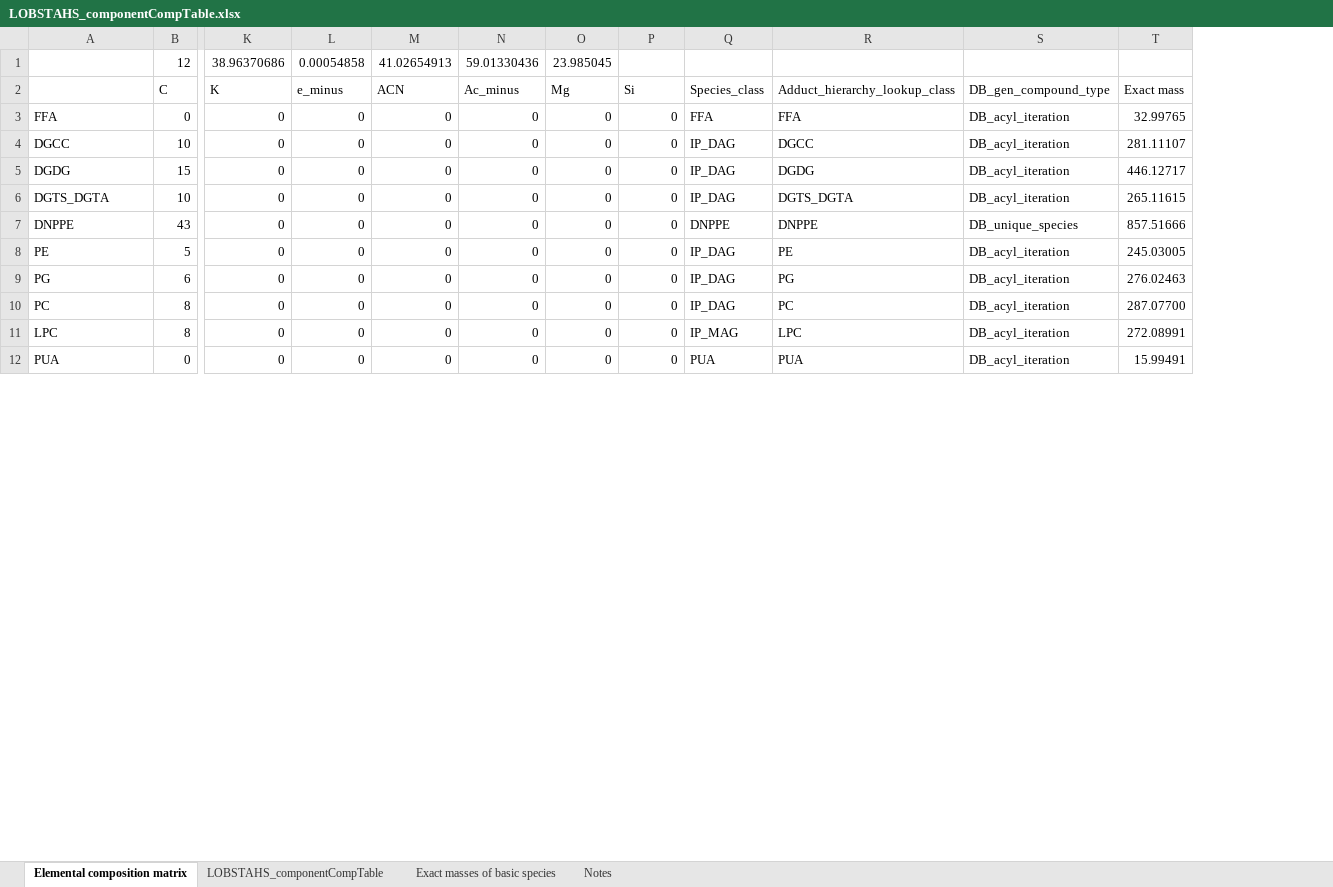
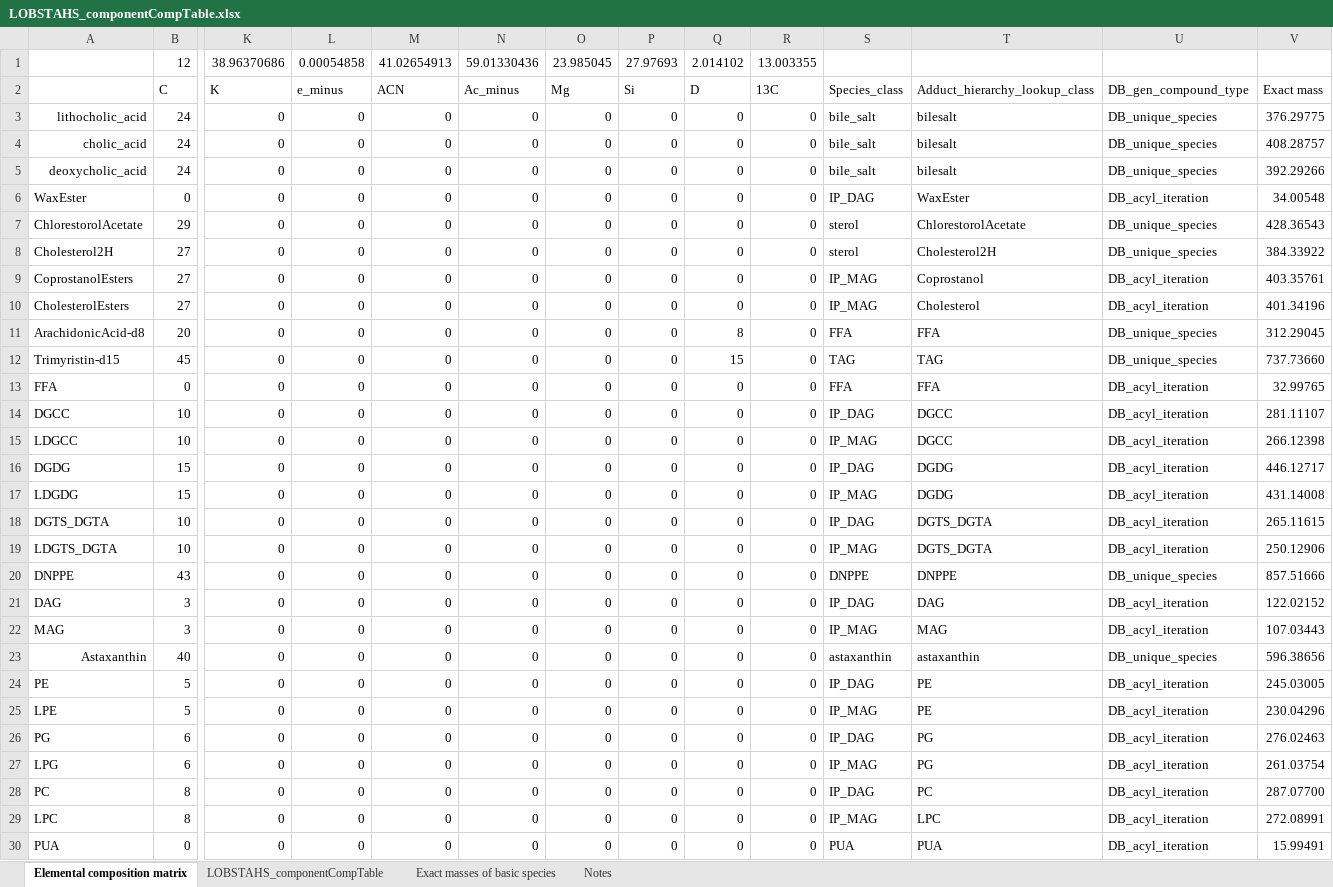
Before and after one commit to vanmooylipidomics/LOBSTAHS, an Excel workbook: inst/doc/xlsx/LOBSTAHS_componentCompTable.xlsx, sheet Elemental composition matrix, drawn as a sheet; only a part is shown, gaps mark what is left out; values as stored, in another font and other column widths than the file's, no borders; rows hold the shown columns only; the diff covers the shown part only; the diff names each change by its address in the sheet, - before the commit and + after, or states it on an @@ line.

Commit message:
LOBDBase Expansion
Added MAG, DAG, LysoIP_DAGs, Cholesterol/Coprostanols and esters, Astaxanthin, Bile Salts, Support for 2H and 13C Isotopes.
Updated default database, componentcomptable and adduct hierarchies objects.
Updated inst xlsx and csv files.
Updated generateLOBDbase function.

```diff
--- a/inst/doc/xlsx/LOBSTAHS_componentCompTable.xlsx (sheet Elemental composition matrix)
+++ b/inst/doc/xlsx/LOBSTAHS_componentCompTable.xlsx (sheet Elemental composition matrix)
+column Q, rows 1-2: 2.014102 | D; rows 13-14: 0 | 0; row 16: 0; row 18: 0; row 20: 0; row 24: 0; row 26: 0; rows 28-30: all 0
+column R, rows 1-2: 13.003355 | 13C; rows 13-14: 0 | 0; row 16: 0; row 18: 0; row 20: 0; row 24: 0; row 26: 0; rows 28-30: all 0
-P1: (empty)
+P1: 27.97693
+row 3: lithocholic_acid | 24 | 0 | 0 | 0 | 0 | 0 | 0 | 0 | 0 | bile_salt | bilesalt | DB_unique_species | 376.29775
+row 4: cholic_acid | 24 | 0 | 0 | 0 | 0 | 0 | 0 | 0 | 0 | bile_salt | bilesalt | DB_unique_species | 408.28757
+row 5: deoxycholic_acid | 24 | 0 | 0 | 0 | 0 | 0 | 0 | 0 | 0 | bile_salt | bilesalt | DB_unique_species | 392.29266
+row 6: WaxEster | 0 | 0 | 0 | 0 | 0 | 0 | 0 | 0 | 0 | IP_DAG | WaxEster | DB_acyl_iteration | 34.00548
+row 7: ChlorestorolAcetate | 29 | 0 | 0 | 0 | 0 | 0 | 0 | 0 | 0 | sterol | ChlorestorolAcetate | DB_unique_species | 428.36543
+row 8: Cholesterol2H | 27 | 0 | 0 | 0 | 0 | 0 | 0 | 0 | 0 | sterol | Cholesterol2H | DB_unique_species | 384.33922
+row 9: CoprostanolEsters | 27 | 0 | 0 | 0 | 0 | 0 | 0 | 0 | 0 | IP_MAG | Coprostanol | DB_acyl_iteration | 403.35761
+row 10: CholesterolEsters | 27 | 0 | 0 | 0 | 0 | 0 | 0 | 0 | 0 | IP_MAG | Cholesterol | DB_acyl_iteration | 401.34196
+row 11: ArachidonicAcid-d8 | 20 | 0 | 0 | 0 | 0 | 0 | 0 | 8 | 0 | FFA | FFA | DB_unique_species | 312.29045
+row 12: Trimyristin-d15 | 45 | 0 | 0 | 0 | 0 | 0 | 0 | 15 | 0 | TAG | TAG | DB_unique_species | 737.73660
+row 15: LDGCC | 10 | 0 | 0 | 0 | 0 | 0 | 0 | 0 | 0 | IP_MAG | DGCC | DB_acyl_iteration | 266.12398
+row 17: LDGDG | 15 | 0 | 0 | 0 | 0 | 0 | 0 | 0 | 0 | IP_MAG | DGDG | DB_acyl_iteration | 431.14008
+row 19: LDGTS_DGTA | 10 | 0 | 0 | 0 | 0 | 0 | 0 | 0 | 0 | IP_MAG | DGTS_DGTA | DB_acyl_iteration | 250.12906
+row 21: DAG | 3 | 0 | 0 | 0 | 0 | 0 | 0 | 0 | 0 | IP_DAG | DAG | DB_acyl_iteration | 122.02152
+row 22: MAG | 3 | 0 | 0 | 0 | 0 | 0 | 0 | 0 | 0 | IP_MAG | MAG | DB_acyl_iteration | 107.03443
+row 23: Astaxanthin | 40 | 0 | 0 | 0 | 0 | 0 | 0 | 0 | 0 | astaxanthin | astaxanthin | DB_unique_species | 596.38656
+row 25: LPE | 5 | 0 | 0 | 0 | 0 | 0 | 0 | 0 | 0 | IP_MAG | PE | DB_acyl_iteration | 230.04296
+row 27: LPG | 6 | 0 | 0 | 0 | 0 | 0 | 0 | 0 | 0 | IP_MAG | PG | DB_acyl_iteration | 261.03754
```
Also changed, not shown: 2 added rows and 22 edited cells elsewhere in this sheet, sheet LOBSTAHS_componentCompTable, sheet Notes, formulas that keep their value, inst/doc/xlsx/LOBSTAHS_adductHierarchies.xlsx, 6 other files.
